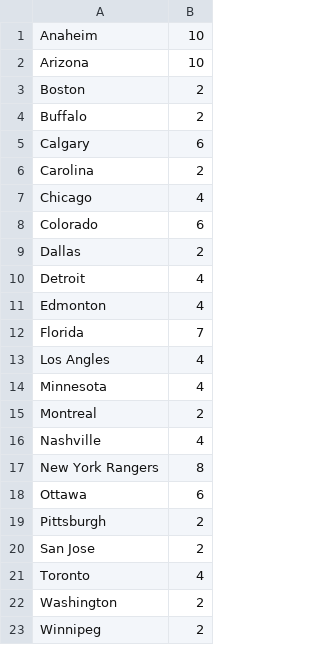
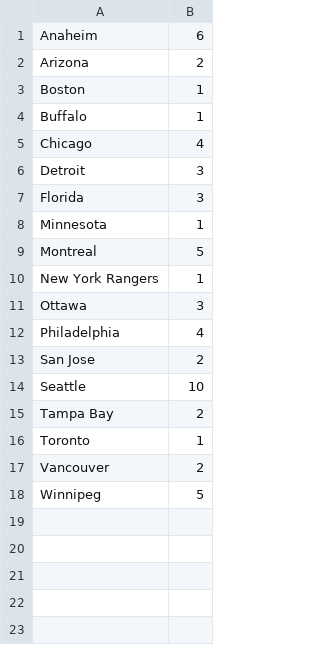
Before and after one commit to washingdone/NHL-TDL-Analysis, a CSV file: TeamPicks.csv, drawn as a sheet.

```diff
--- a/TeamPicks.csv
+++ b/TeamPicks.csv
@@ -1,23 +1,18 @@
-Anaheim,10
-Arizona,10
-Boston,2
-Buffalo,2
-Calgary,6
-Carolina,2
+Anaheim,6
+Arizona,2
+Boston,1
+Buffalo,1
 Chicago,4
-Colorado,6
-Dallas,2
-Detroit,4
-Edmonton,4
-Florida,7
-Los Angles,4
-Minnesota,4
-Montreal,2
-Nashville,4
-New York Rangers,8
-Ottawa,6
-Pittsburgh,2
+Detroit,3
+Florida,3
+Minnesota,1
+Montreal,5
+New York Rangers,1
+Ottawa,3
+Philadelphia,4
 San Jose,2
-Toronto,4
-Washington,2
-Winnipeg,2
+Seattle,10
+Tampa Bay,2
+Toronto,1
+Vancouver,2
+Winnipeg,5
```
Also changed, not shown: 3 other files.
